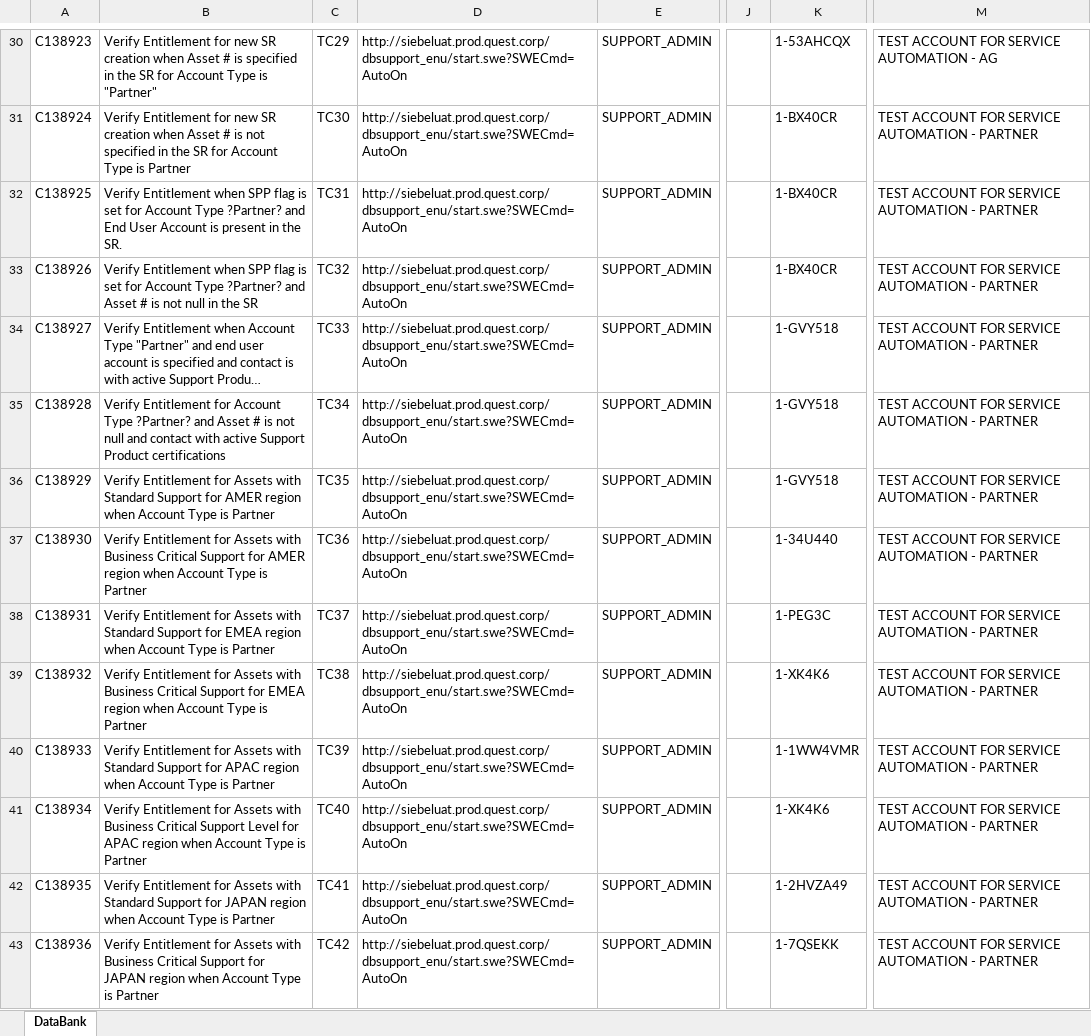
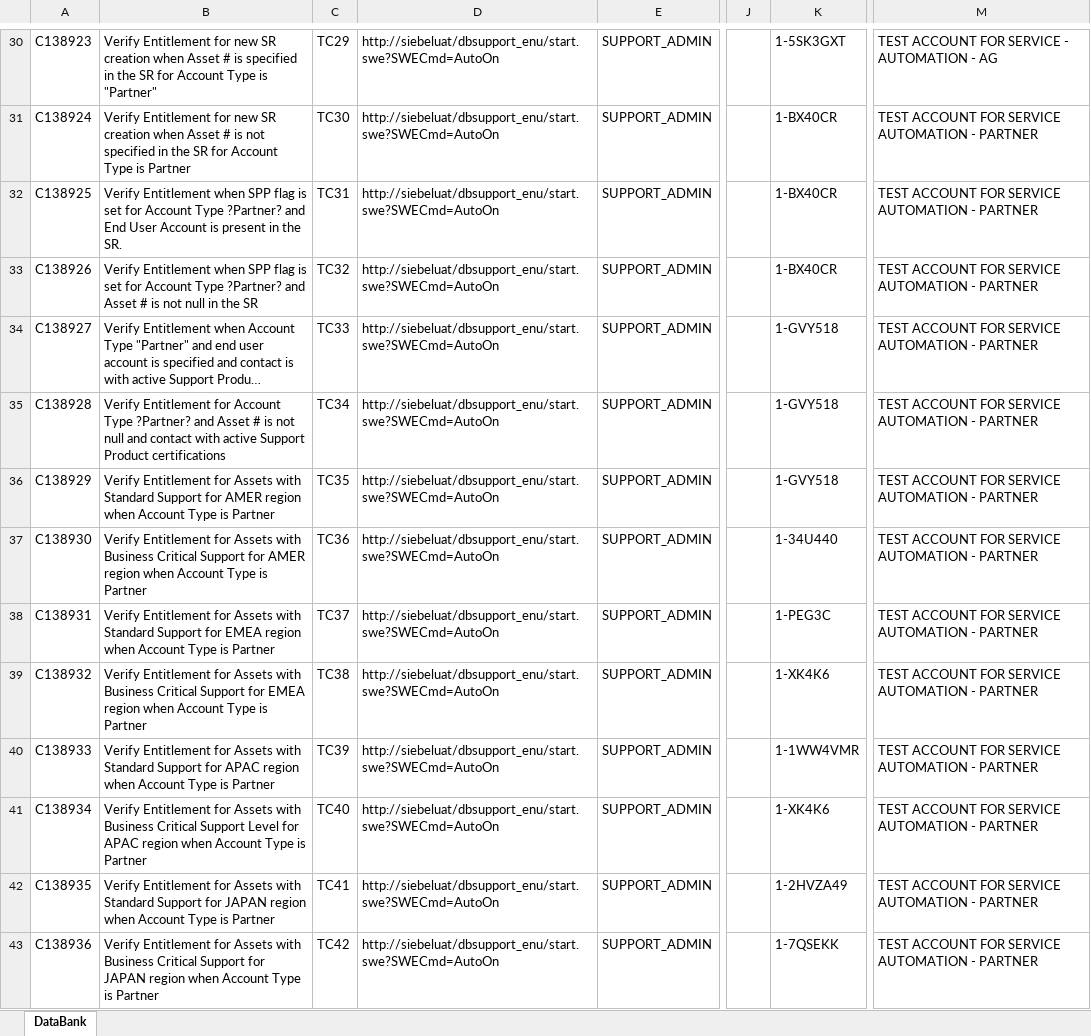
Before and after one commit to QuestTestAutomation/ITAFRepo, an Excel workbook: Dev/Files/Siebel Service/ITAF_DataBank_Service.xlsx, sheet DataBank, drawn as a sheet; only a part is shown, gaps mark what is left out; long unchanged cells end in …; values as stored, in another font and other column widths than the file's, no cell formats; the diff covers the shown part only; the diff names each change by its address in the sheet, - before the commit and + after, or states it on an @@ line.

```diff
--- a/Dev/Files/Siebel Service/ITAF_DataBank_Service.xlsx (sheet DataBank)
+++ b/Dev/Files/Siebel Service/ITAF_DataBank_Service.xlsx (sheet DataBank)
-D30:D43: http://siebeluat.prod.quest.corp/dbsupport_enu/start.swe?SWECmd=AutoOn
+D30:D43: http://siebeluat/dbsupport_enu/start.swe?SWECmd=AutoOn
-K30: 1-53AHCQX
+K30: 1-5SK3GXT
-M30: TEST ACCOUNT FOR SERVICE AUTOMATION - AG
+M30: TEST ACCOUNT FOR SERVICE - AUTOMATION - AG
```
Also changed, not shown: 80 edited cells elsewhere in this sheet, cell formats.
